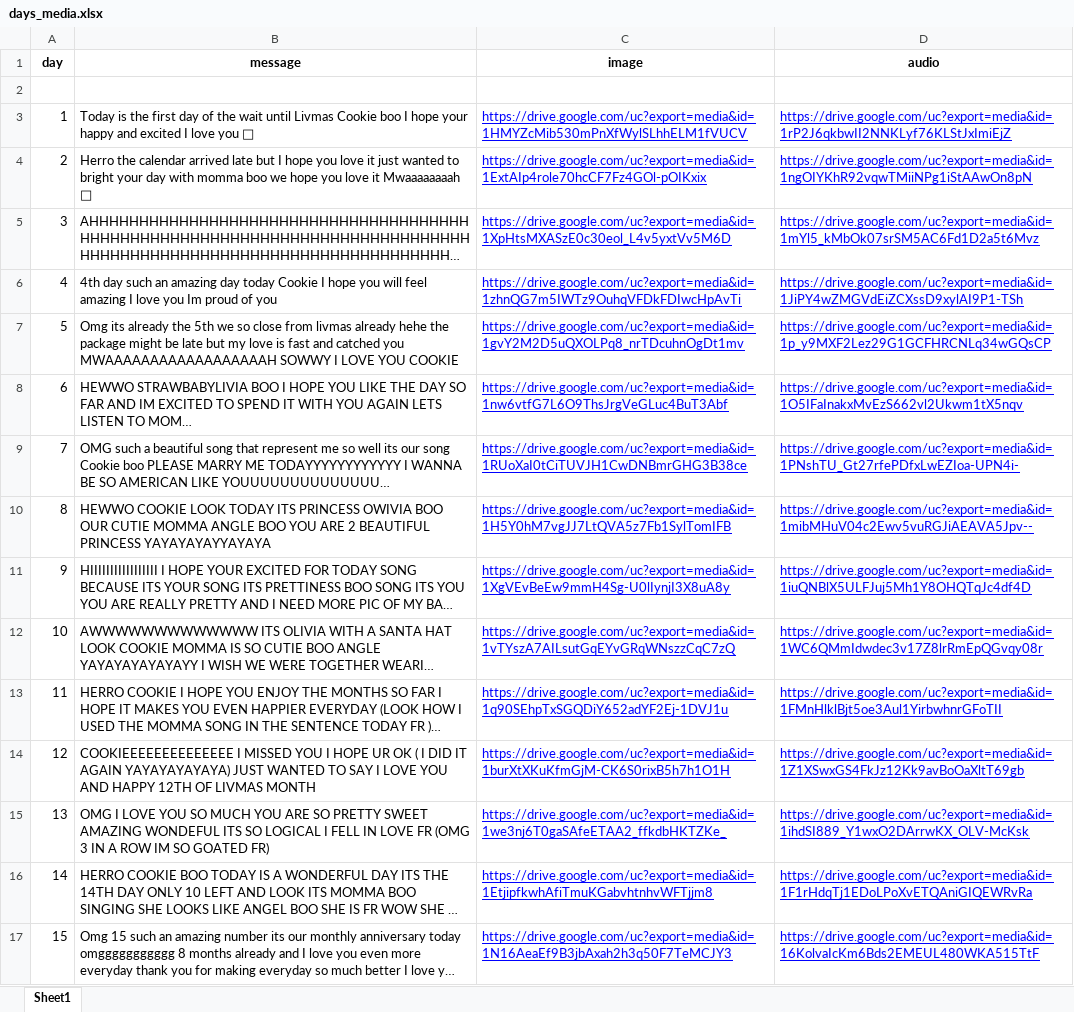
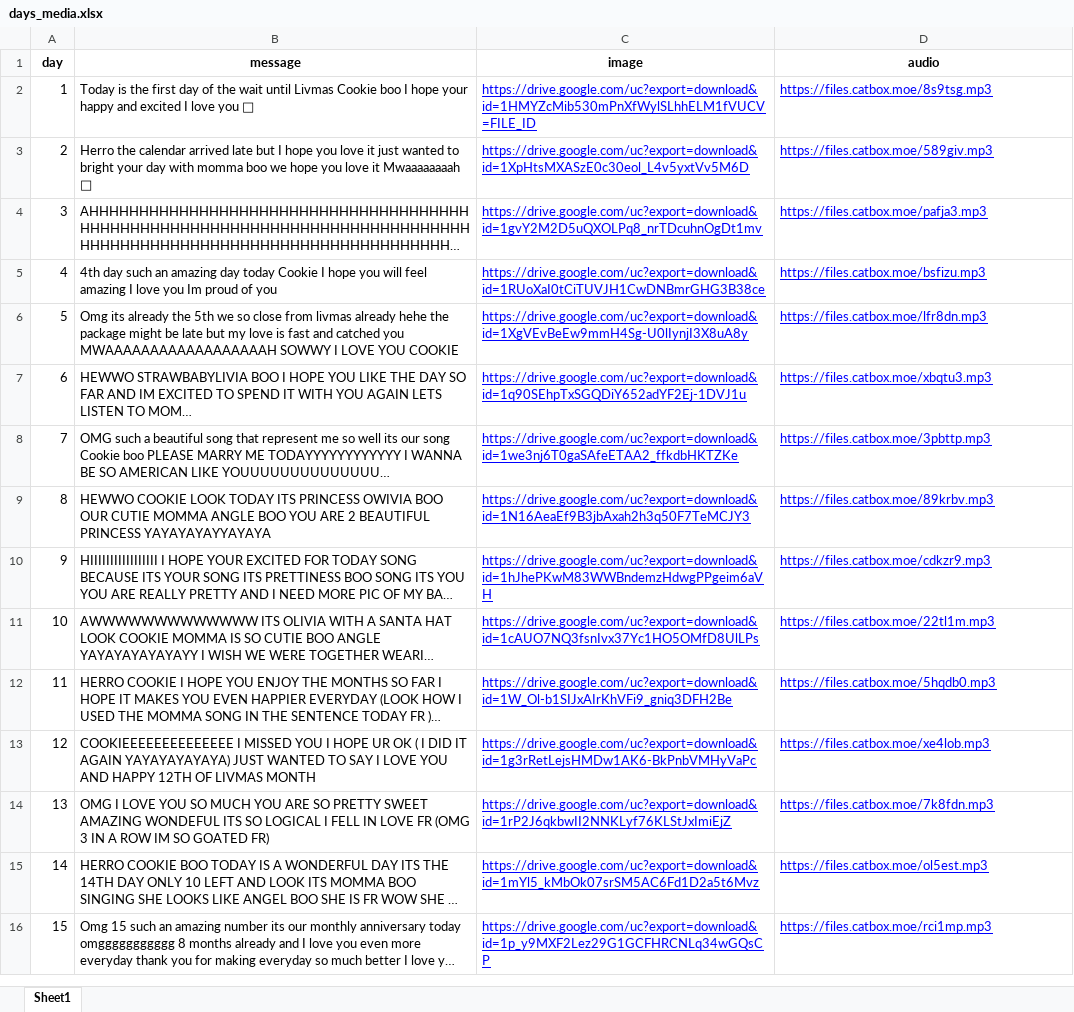
Before and after one commit to GustyMathys/Advent-Calendar-for-Cookie, an Excel workbook: days_media.xlsx, sheet Sheet1, drawn as a sheet; only a part is shown; long unchanged cells end in …; values as stored, in another font and other column widths than the file's, no borders; removed rows and columns are numbered as before the commit, all else as after; the diff covers the shown part only; the diff names each change by its address in the sheet, - before the commit and + after, or states it on an @@ line.

Commit message:
Add files via upload

```diff
--- a/days_media.xlsx (sheet Sheet1)
+++ b/days_media.xlsx (sheet Sheet1)
-row 2: (empty)
-C2 (image): https://drive.google.com/uc?export=media&id=1HMYZcMib530mPnXfWylSLhhELM1fVUCV
+C2 (image): https://drive.google.com/uc?export=download&id=1HMYZcMib530mPnXfWylSLhhELM1fVUCV=FILE_ID
-D2 (audio): https://drive.google.com/uc?export=media&id=1rP2J6qkbwII2NNKLyf76KLStJxImiEjZ
+D2 (audio): https://files.catbox.moe/8s9tsg.mp3
-C3 (image): https://drive.google.com/uc?export=media&id=1ExtAIp4role70hcCF7Fz4GOl-pOIKxix
+C3 (image): https://drive.google.com/uc?export=download&id=1XpHtsMXASzE0c30eol_L4v5yxtVv5M6D
-D3 (audio): https://drive.google.com/uc?export=media&id=1ngOIYKhR92vqwTMiiNPg1iStAAwOn8pN
+D3 (audio): https://files.catbox.moe/589giv.mp3
-C4 (image): https://drive.google.com/uc?export=media&id=1XpHtsMXASzE0c30eol_L4v5yxtVv5M6D
+C4 (image): https://drive.google.com/uc?export=download&id=1gvY2M2D5uQXOLPq8_nrTDcuhnOgDt1mv
-D4 (audio): https://drive.google.com/uc?export=media&id=1mYl5_kMbOk07srSM5AC6Fd1D2a5t6Mvz
+D4 (audio): https://files.catbox.moe/pafja3.mp3
-C5 (image): https://drive.google.com/uc?export=media&id=1zhnQG7m5IWTz9OuhqVFDkFDIwcHpAvTi
+C5 (image): https://drive.google.com/uc?export=download&id=1RUoXaI0tCiTUVJH1CwDNBmrGHG3B38ce
-D5 (audio): https://drive.google.com/uc?export=media&id=1JiPY4wZMGVdEiZCXssD9xylAI9P1-TSh
+D5 (audio): https://files.catbox.moe/bsfizu.mp3
-C6 (image): https://drive.google.com/uc?export=media&id=1gvY2M2D5uQXOLPq8_nrTDcuhnOgDt1mv
+C6 (image): https://drive.google.com/uc?export=download&id=1XgVEvBeEw9mmH4Sg-U0lIynjI3X8uA8y
-D6 (audio): https://drive.google.com/uc?export=media&id=1p_y9MXF2Lez29G1GCFHRCNLq34wGQsCP
+D6 (audio): https://files.catbox.moe/lfr8dn.mp3
-C7 (image): https://drive.google.com/uc?export=media&id=1nw6vtfG7L6O9ThsJrgVeGLuc4BuT3Abf
+C7 (image): https://drive.google.com/uc?export=download&id=1q90SEhpTxSGQDiY652adYF2Ej-1DVJ1u
-D7 (audio): https://drive.google.com/uc?export=media&id=1O5IFaInakxMvEzS662vl2Ukwm1tX5nqv
+D7 (audio): https://files.catbox.moe/xbqtu3.mp3
-C8 (image): https://drive.google.com/uc?export=media&id=1RUoXaI0tCiTUVJH1CwDNBmrGHG3B38ce
+C8 (image): https://drive.google.com/uc?export=download&id=1we3nj6T0gaSAfeETAA2_ffkdbHKTZKe
-D8 (audio): https://drive.google.com/uc?export=media&id=1PNshTU_Gt27rfePDfxLwEZIoa-UPN4i-
+D8 (audio): https://files.catbox.moe/3pbttp.mp3
-C9 (image): https://drive.google.com/uc?export=media&id=1H5Y0hM7vgJJ7LtQVA5z7Fb1SylTomIFB
+C9 (image): https://drive.google.com/uc?export=download&id=1N16AeaEf9B3jbAxah2h3q50F7TeMCJY3
-D9 (audio): https://drive.google.com/uc?export=media&id=1mibMHuV04c2Ewv5vuRGJiAEAVA5Jpv--
+D9 (audio): https://files.catbox.moe/89krbv.mp3
-C10 (image): https://drive.google.com/uc?export=media&id=1XgVEvBeEw9mmH4Sg-U0lIynjI3X8uA8y
+C10 (image): https://drive.google.com/uc?export=download&id=1hJhePKwM83WWBndemzHdwgPPgeim6aVH
-D10 (audio): https://drive.google.com/uc?export=media&id=1iuQNBlX5ULFJuj5Mh1Y8OHQTqJc4df4D
+D10 (audio): https://files.catbox.moe/cdkzr9.mp3
-C11 (image): https://drive.google.com/uc?export=media&id=1vTYszA7AILsutGqEYvGRqWNszzCqC7zQ
+C11 (image): https://drive.google.com/uc?export=download&id=1cAUO7NQ3fsnIvx37Yc1HO5OMfD8UlLPs
-D11 (audio): https://drive.google.com/uc?export=media&id=1WC6QMmIdwdec3v17Z8lrRmEpQGvqy08r
+D11 (audio): https://files.catbox.moe/22tl1m.mp3
-C12 (image): https://drive.google.com/uc?export=media&id=1q90SEhpTxSGQDiY652adYF2Ej-1DVJ1u
+C12 (image): https://drive.google.com/uc?export=download&id=1W_Ol-b1SIJxAIrKhVFi9_gniq3DFH2Be
-D12 (audio): https://drive.google.com/uc?export=media&id=1FMnHlklBjt5oe3Aul1YirbwhnrGFoTII
+D12 (audio): https://files.catbox.moe/5hqdb0.mp3
-C13 (image): https://drive.google.com/uc?export=media&id=1burXtXKuKfmGjM-CK6S0rixB5h7h1O1H
+C13 (image): https://drive.google.com/uc?export=download&id=1g3rRetLejsHMDw1AK6-BkPnbVMHyVaPc
-D13 (audio): https://drive.google.com/uc?export=media&id=1Z1XSwxGS4FkJz12Kk9avBoOaXltT69gb
+D13 (audio): https://files.catbox.moe/xe4lob.mp3
-C14 (image): https://drive.google.com/uc?export=media&id=1we3nj6T0gaSAfeETAA2_ffkdbHKTZKe_
+C14 (image): https://drive.google.com/uc?export=download&id=1rP2J6qkbwII2NNKLyf76KLStJxImiEjZ
-D14 (audio): https://drive.google.com/uc?export=media&id=1ihdSI889_Y1wxO2DArrwKX_OLV-McKsk
+D14 (audio): https://files.catbox.moe/7k8fdn.mp3
-C15 (image): https://drive.google.com/uc?export=media&id=1EtjipfkwhAfiTmuKGabvhtnhvWFTjjm8
+C15 (image): https://drive.google.com/uc?export=download&id=1mYl5_kMbOk07srSM5AC6Fd1D2a5t6Mvz
-D15 (audio): https://drive.google.com/uc?export=media&id=1F1rHdqTj1EDoLPoXvETQAniGIQEWRvRa
+D15 (audio): https://files.catbox.moe/ol5est.mp3
-C16 (image): https://drive.google.com/uc?export=media&id=1N16AeaEf9B3jbAxah2h3q50F7TeMCJY3
+C16 (image): https://drive.google.com/uc?export=download&id=1p_y9MXF2Lez29G1GCFHRCNLq34wGQsCP
-D16 (audio): https://drive.google.com/uc?export=media&id=16KolvaIcKm6Bds2EMEUL480WKA515TtF
+D16 (audio): https://files.catbox.moe/rci1mp.mp3
```
Also changed, not shown: 18 edited cells elsewhere in this sheet.
